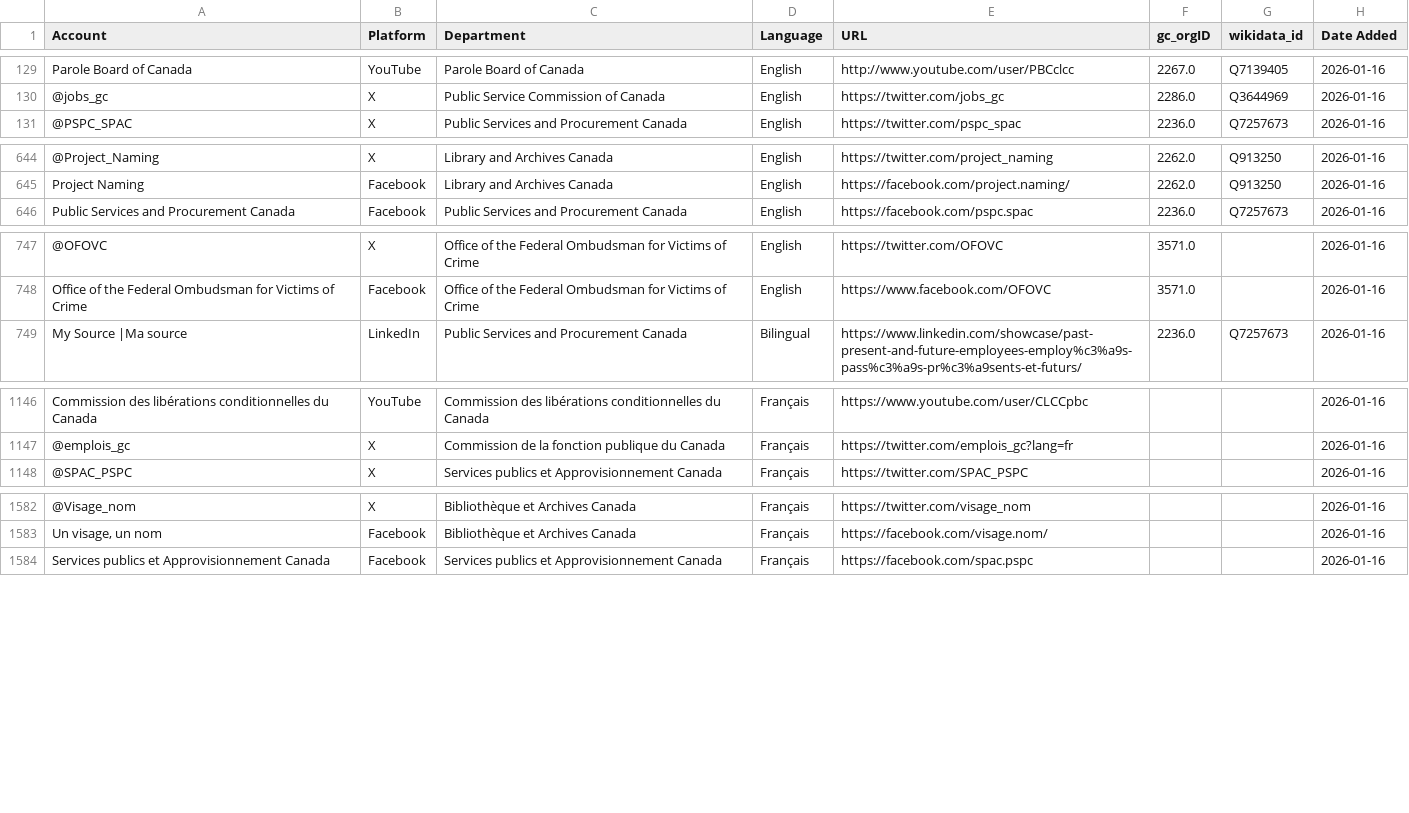
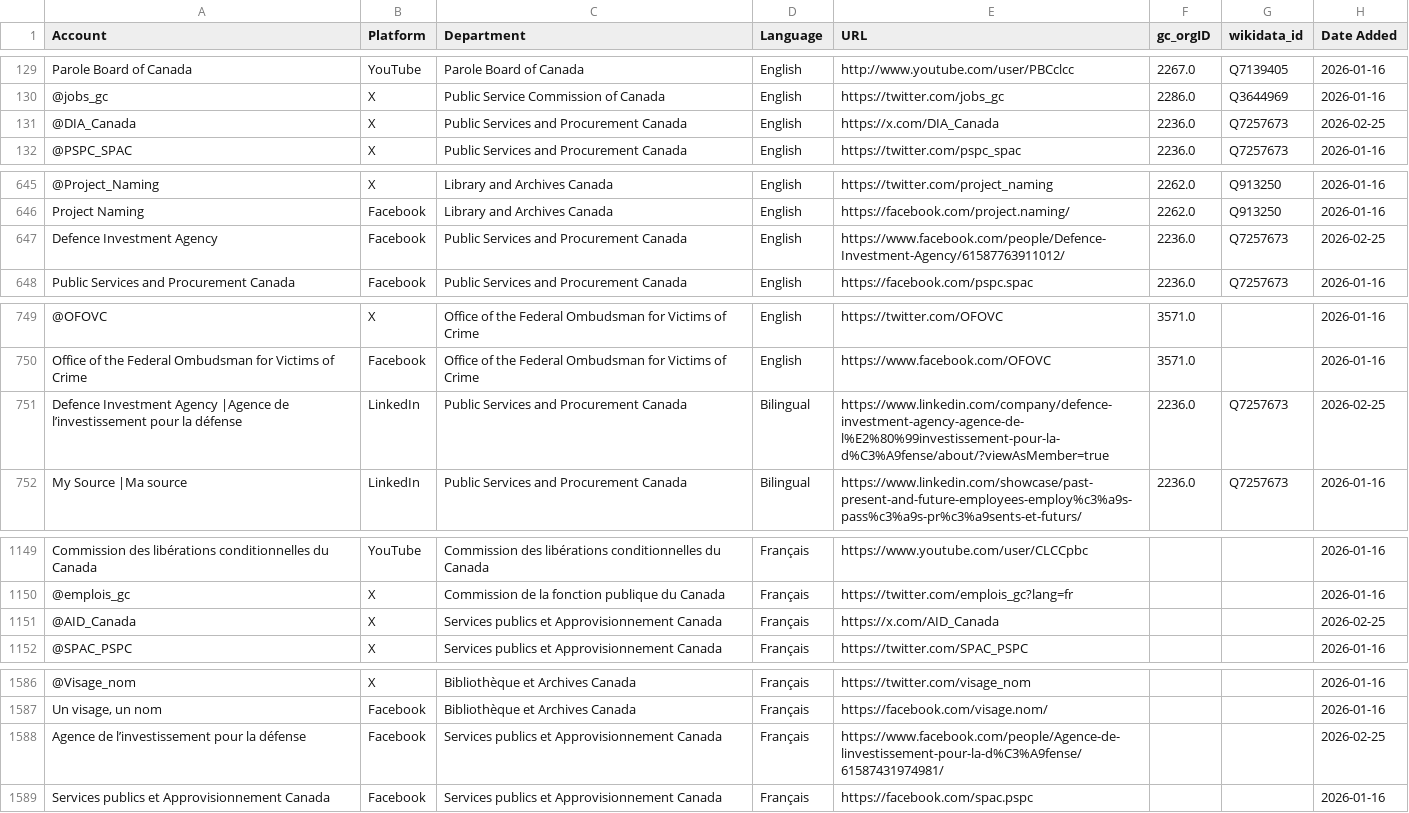
Before and after one commit to PatLittle/GC-Socials, a CSV file: sm.csv, drawn as a sheet; only a part is shown, gaps mark what is left out; the diff names each change by its address in the sheet, - before the commit and + after, or states it on an @@ line.

```diff
--- a/sm.csv
+++ b/sm.csv
+row 131: @DIA_Canada | X | Public Services and Procurement Canada | English | https://x.com/DIA_Canada | 2236.0 | Q7257673 | 2026-02-25
+row 647: Defence Investment Agency | Facebook | Public Services and Procurement Canada | English | https://www.facebook.com/people/Defence-Investment-Agency/61587763911012/ | 2236.0 | Q7257673 | 2026-02-25
+row 751: Defence Investment Agency |Agence de l’investissement pour la défense | LinkedIn | Public Services and Procurement Canada | Bilingual | https://www.linkedin.com/company/defence-investment-agency-agence-de-l%E2%80%99investissement-pour-la-d%C3%A9fense/about/?viewAsMember=true | 2236.0 | Q7257673 | 2026-02-25
+row 1151: @AID_Canada | X | Services publics et Approvisionnement Canada | Français | https://x.com/AID_Canada |  |  | 2026-02-25
+row 1588: Agence de l’investissement pour la défense | Facebook | Services publics et Approvisionnement Canada | Français | https://www.facebook.com/people/Agence-de-linvestissement-pour-la-d%C3%A9fense/61587431974981/ |  |  | 2026-02-25
```
Also changed, not shown: platform_counts.csv.
